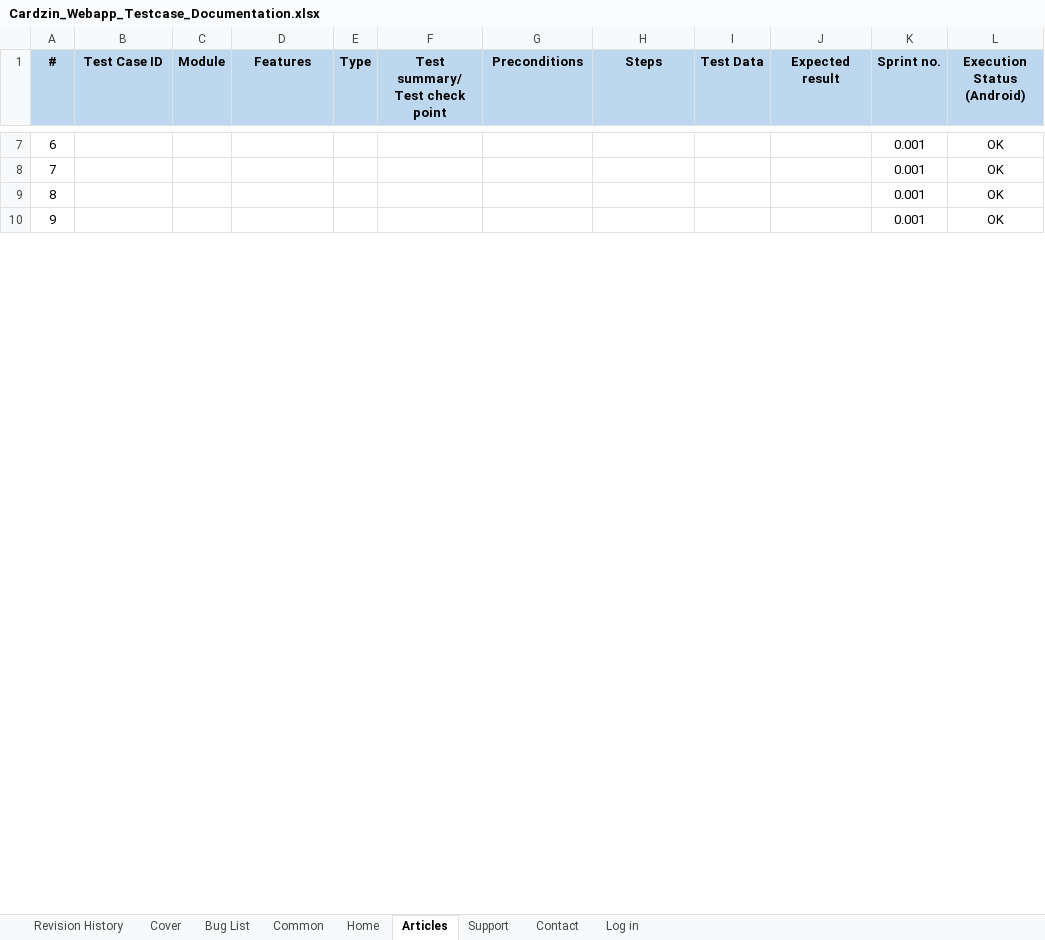
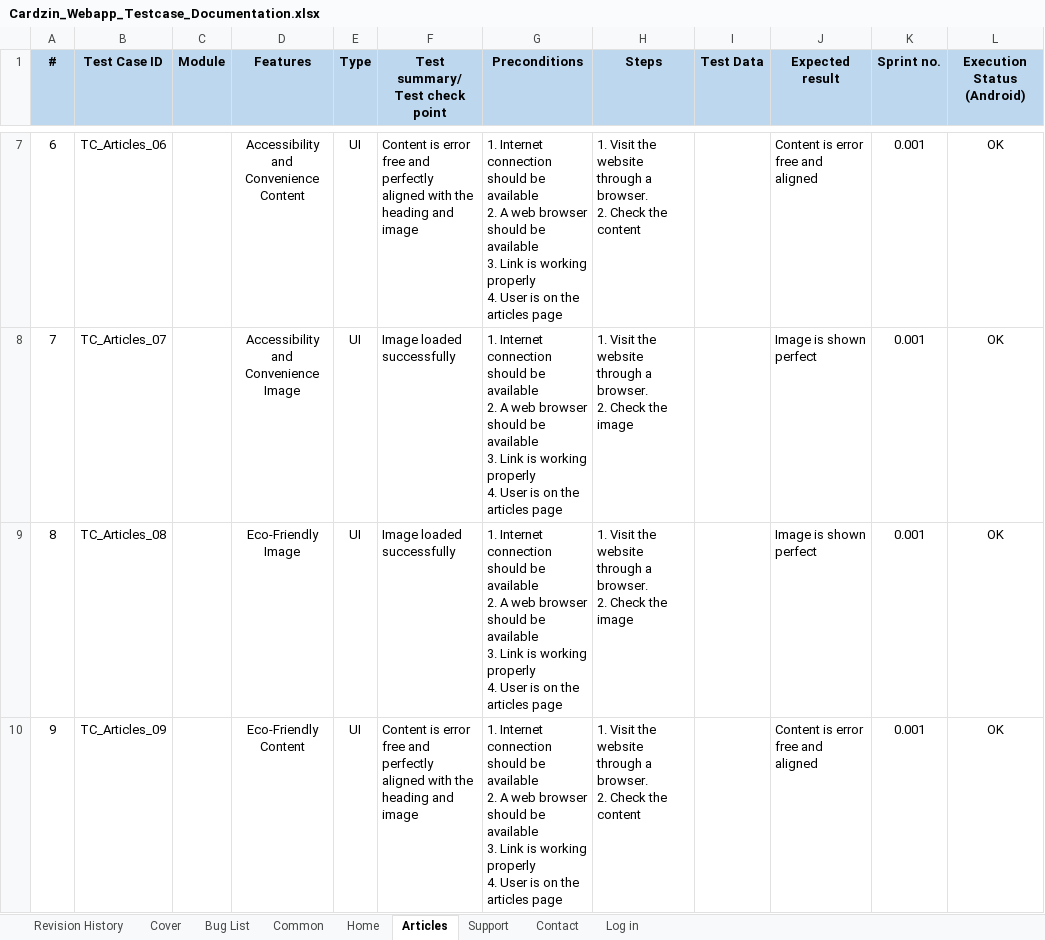
Before and after one commit to marjia16/cardzin-testing-doc, an Excel workbook: Cardzin_Webapp_Testcase_Documentation.xlsx, sheet Articles, drawn as a sheet; only a part is shown, gaps mark what is left out; values as stored, in another font and other column widths than the file's, no borders; conditional formats not drawn; ↵ is a line break in a cell; the diff covers the shown part only; the diff names each change by its address in the sheet, - before the commit and + after, or states it on an @@ line.

Commit message:
Completed articles page documentation.

```diff
--- a/Cardzin_Webapp_Testcase_Documentation.xlsx (sheet Articles)
+++ b/Cardzin_Webapp_Testcase_Documentation.xlsx (sheet Articles)
-B7 (Test Case ID): (empty)
+B7 (Test Case ID): TC_Articles_06
-D7 (Features): (empty)
+D7 (Features): Accessibility and Convenience Content
-E7:E10 (Type): (empty)
+E7:E10 (Type): UI
-F7 (Test summary/ Test check point): (empty)
+F7 (Test summary/ Test check point): Content is error free and perfectly aligned with the heading and image
-G7:G10 (Preconditions): (empty)
+G7:G10 (Preconditions): 1. Internet connection should be available ↵ 2. A web browser should be available ↵ 3. Link is working properly ↵ 4. User is on the articles page
-H7 (Steps): (empty)
+H7 (Steps): 1. Visit the website through a browser. ↵ 2. Check the content
-J7 (Expected result): (empty)
+J7 (Expected result): Content is error free and aligned
-B8 (Test Case ID): (empty)
+B8 (Test Case ID): TC_Articles_07
-D8 (Features): (empty)
+D8 (Features): Accessibility and Convenience Image
-F8:F9 (Test summary/ Test check point): (empty)
+F8:F9 (Test summary/ Test check point): Image loaded successfully
-H8:H9 (Steps): (empty)
+H8:H9 (Steps): 1. Visit the website through a browser. ↵ 2. Check the image
-J8:J9 (Expected result): (empty)
+J8:J9 (Expected result): Image is shown perfect
-B9 (Test Case ID): (empty)
+B9 (Test Case ID): TC_Articles_08
-D9 (Features): (empty)
+D9 (Features): Eco-Friendly Image
-B10 (Test Case ID): (empty)
+B10 (Test Case ID): TC_Articles_09
-D10 (Features): (empty)
+D10 (Features): Eco-Friendly Content
-F10 (Test summary/ Test check point): (empty)
+F10 (Test summary/ Test check point): Content is error free and perfectly aligned with the heading and image
-H10 (Steps): (empty)
+H10 (Steps): 1. Visit the website through a browser. ↵ 2. Check the content
-J10 (Expected result): (empty)
+J10 (Expected result): Content is error free and aligned
```
Also changed, not shown: 12 removed rows, 114 edited cells and merged cells elsewhere in this sheet.
